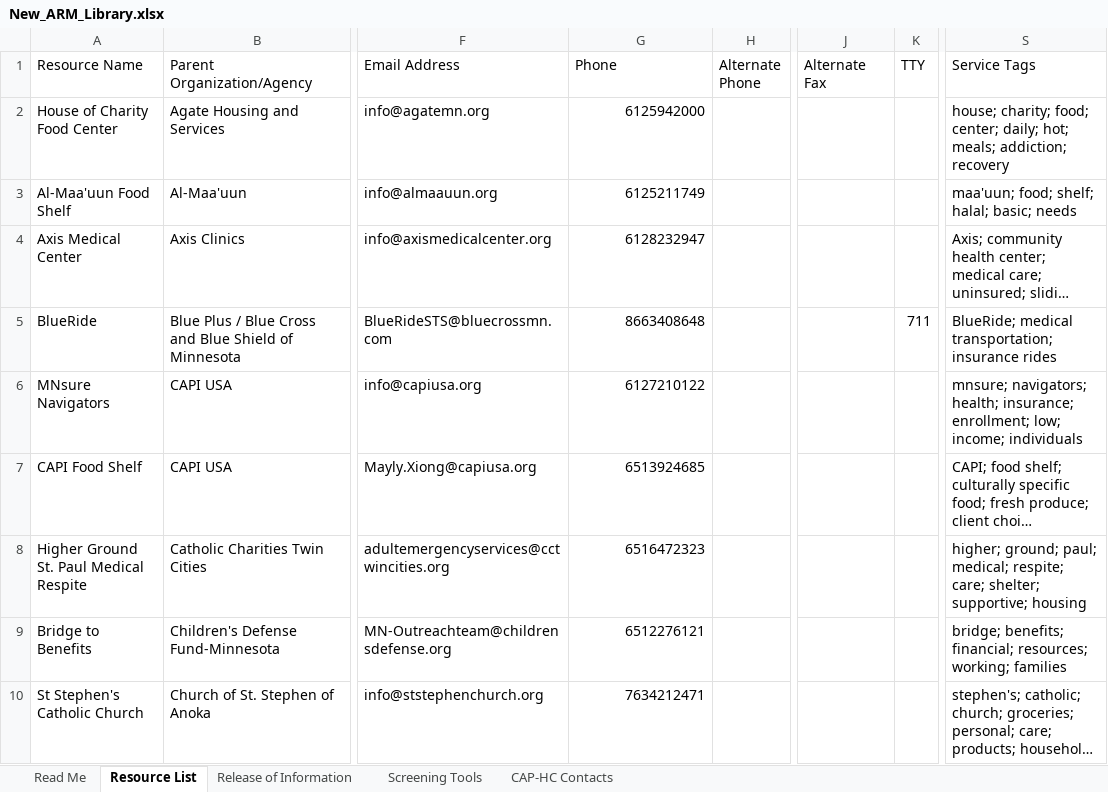
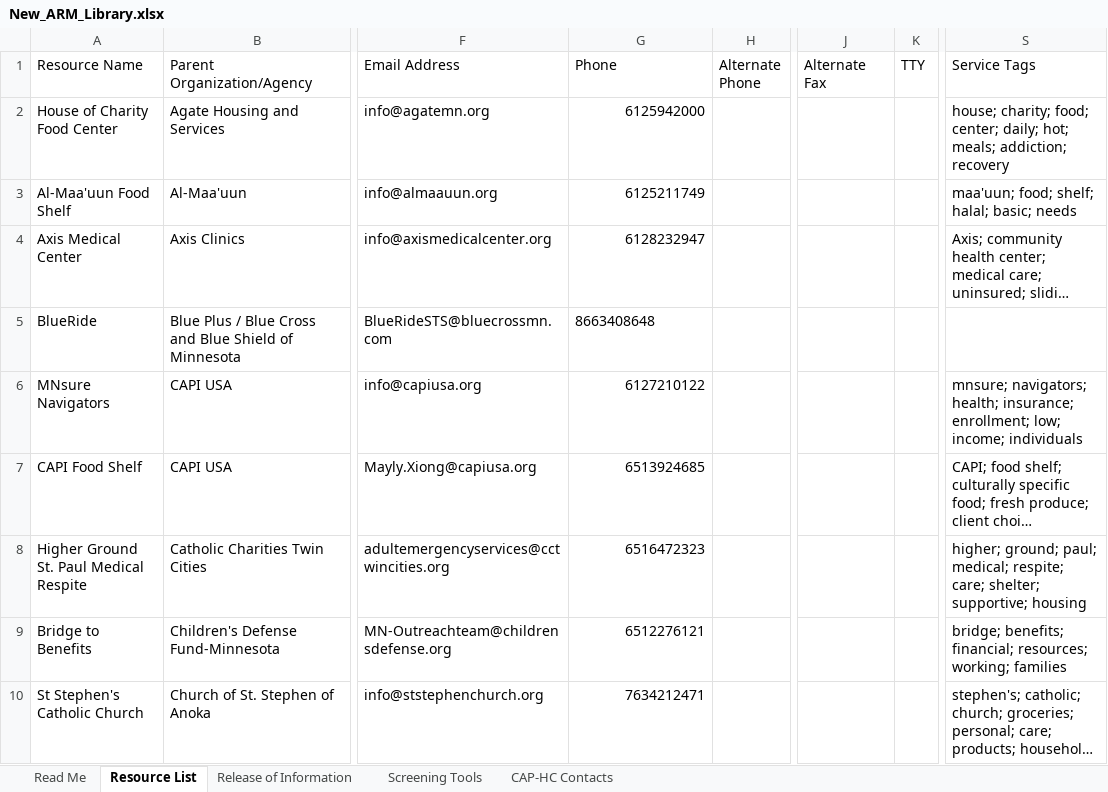
Before and after one commit to slpfd-arml/ARML, an Excel workbook: ARM-Builder/New_ARM_Library.xlsx, sheet Resource List, drawn as a sheet; only a part is shown, gaps mark what is left out; long unchanged cells end in …; values as stored, in another font and other column widths than the file's, no borders; the diff names each change by its address in the sheet, - before the commit and + after, or states it on an @@ line.

Commit message:
Edit resource: BlueRide

```diff
--- a/ARM-Builder/New_ARM_Library.xlsx (sheet Resource List)
+++ b/ARM-Builder/New_ARM_Library.xlsx (sheet Resource List)
-G5 alignment: right
+G5 alignment: left
-K5 (TTY): 711
+K5 (TTY): (empty)
-S5 (Service Tags): BlueRide; medical transportation; insurance rides
+S5 (Service Tags): (empty)
```
